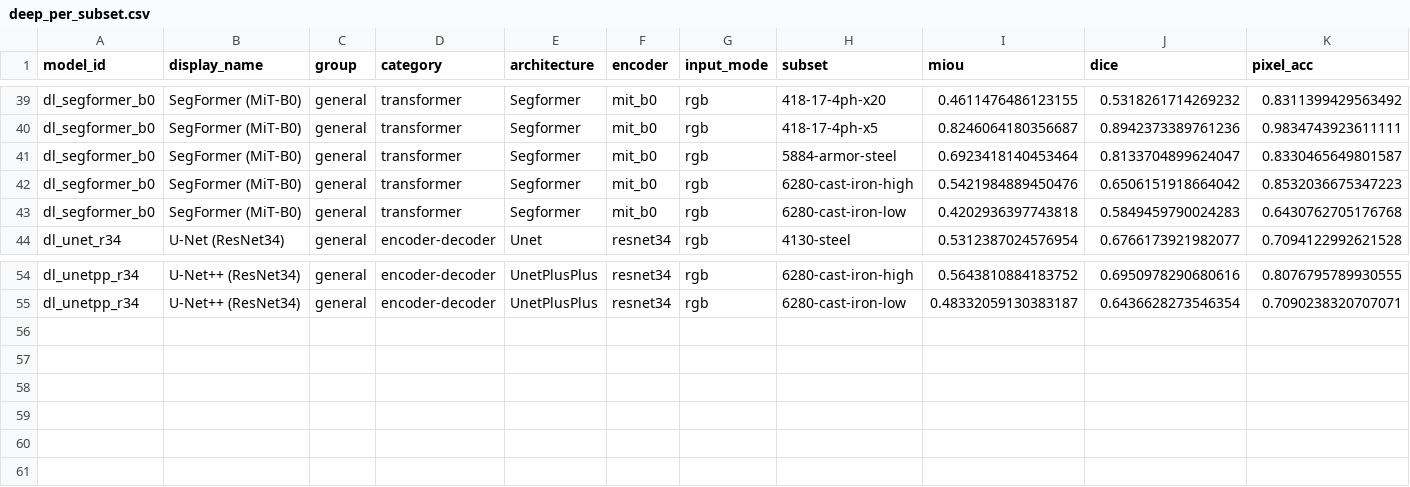
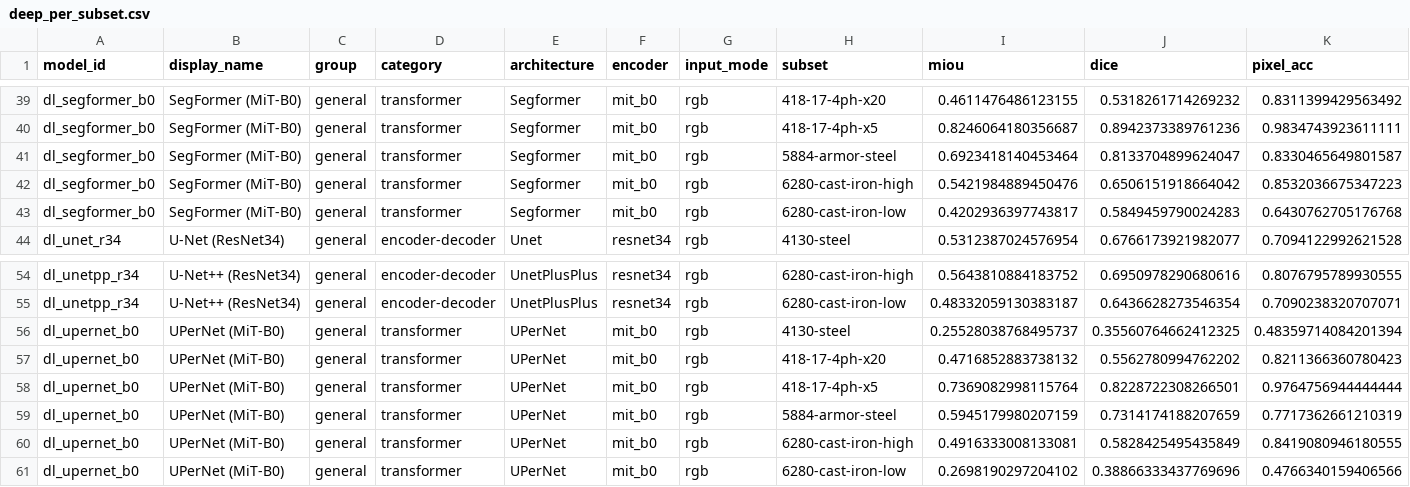
Before and after one commit to scientific-computing-user/amam-benchmark-site, a CSV file: repro/results/deep_survey/deep_per_subset.csv, drawn as a sheet; only a part is shown, gaps mark what is left out.

Commit message:
repro(nosplit): run deep dl_upernet_b0 on 128 pairs

```diff
--- a/repro/results/deep_survey/deep_per_subset.csv
+++ b/repro/results/deep_survey/deep_per_subset.csv
@@ -42,3 +42,3 @@ dl_segformer_b0,SegFormer (MiT-B0),general,transformer,Segformer,mit_b0,rgb,5884
 dl_segformer_b0,SegFormer (MiT-B0),general,transformer,Segformer,mit_b0,rgb,6280-cast-iron-high,0.5421984889450476,0.6506151918664042,0.8532036675347223
-dl_segformer_b0,SegFormer (MiT-B0),general,transformer,Segformer,mit_b0,rgb,6280-cast-iron-low,0.4202936397743818,0.5849459790024283,0.6430762705176768
+dl_segformer_b0,SegFormer (MiT-B0),general,transformer,Segformer,mit_b0,rgb,6280-cast-iron-low,0.4202936397743817,0.5849459790024283,0.6430762705176768
 dl_unet_r34,U-Net (ResNet34),general,encoder-decoder,Unet,resnet34,rgb,4130-steel,0.5312387024576954,0.6766173921982077,0.7094122992621528
@@ -55 +55,7 @@ dl_unetpp_r34,U-Net++ (ResNet34),general,encoder-decoder,UnetPlusPlus,resnet34,r
 dl_unetpp_r34,U-Net++ (ResNet34),general,encoder-decoder,UnetPlusPlus,resnet34,rgb,6280-cast-iron-low,0.48332059130383187,0.6436628273546354,0.7090238320707071
+dl_upernet_b0,UPerNet (MiT-B0),general,transformer,UPerNet,mit_b0,rgb,4130-steel,0.25528038768495737,0.35560764662412325,0.48359714084201394
+dl_upernet_b0,UPerNet (MiT-B0),general,transformer,UPerNet,mit_b0,rgb,418-17-4ph-x20,0.4716852883738132,0.5562780994762202,0.8211366360780423
+dl_upernet_b0,UPerNet (MiT-B0),general,transformer,UPerNet,mit_b0,rgb,418-17-4ph-x5,0.7369082998115764,0.8228722308266501,0.9764756944444444
+dl_upernet_b0,UPerNet (MiT-B0),general,transformer,UPerNet,mit_b0,rgb,5884-armor-steel,0.5945179980207159,0.7314174188207659,0.7717362661210319
+dl_upernet_b0,UPerNet (MiT-B0),general,transformer,UPerNet,mit_b0,rgb,6280-cast-iron-high,0.4916333008133081,0.5828425495435849,0.8419080946180555
+dl_upernet_b0,UPerNet (MiT-B0),general,transformer,UPerNet,mit_b0,rgb,6280-cast-iron-low,0.2698190297204102,0.38866333437769696,0.4766340159406566
```
Also changed, not shown: repro/results/deep_survey/deep_general_summary.csv, repro/results/deep_survey/deep_macro_over_subsets.csv, 4 other files.
